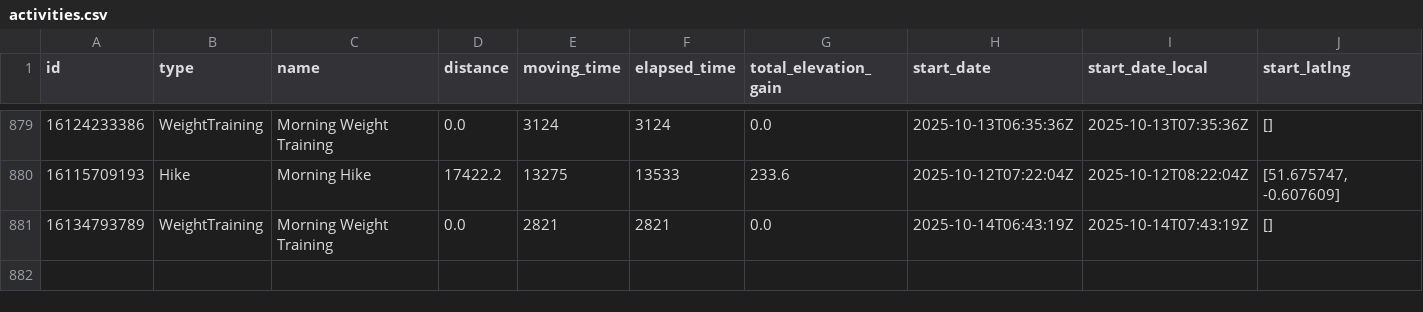
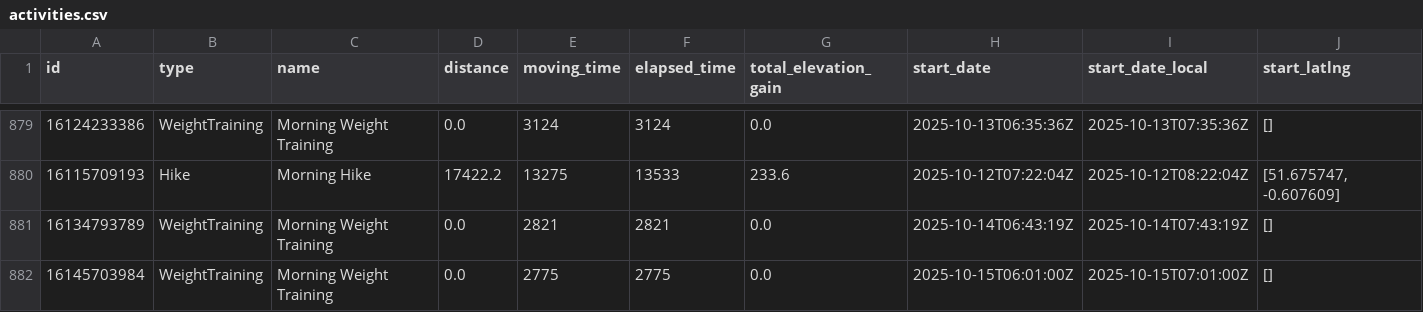
Before and after one commit to zacbaum/strava-stats, a CSV file: activities.csv, drawn as a sheet; only a part is shown, gaps mark what is left out; rows hold the shown columns only; the diff names each change by its address in the sheet, - before the commit and + after, or states it on an @@ line.

Commit message:
🔄 Auto-update activities.csv

```diff
--- a/activities.csv
+++ b/activities.csv
+row 882: 16145703984 | WeightTraining | Morning Weight Training | 0.0 | 2775 | 2775 | 0.0 | 2025-10-15T06:01:00Z | 2025-10-15T07:01:00Z | []
```
